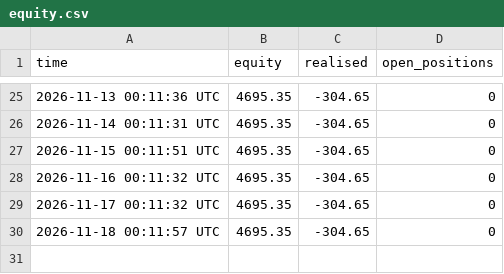
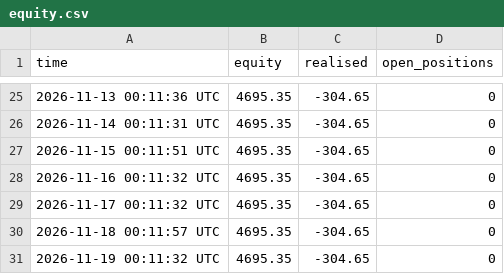
Before and after one commit to shuvojamal/fsibl, a CSV file: binance_state/equity.csv, drawn as a sheet; only a part is shown, gaps mark what is left out.

```diff
--- a/binance_state/equity.csv
+++ b/binance_state/equity.csv
@@ -30 +30,2 @@ time,equity,realised,open_positions
 2026-11-18 00:11:57 UTC,4695.35,-304.65,0
+2026-11-19 00:11:32 UTC,4695.35,-304.65,0
```
Also changed, not shown: 5 other files.
